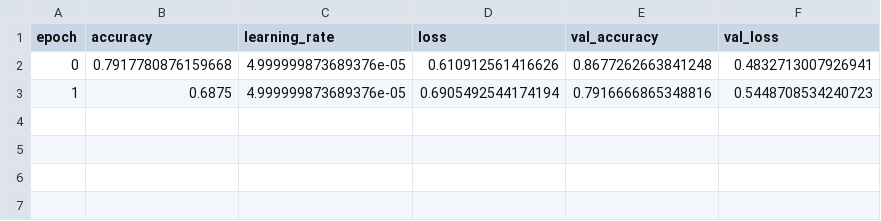
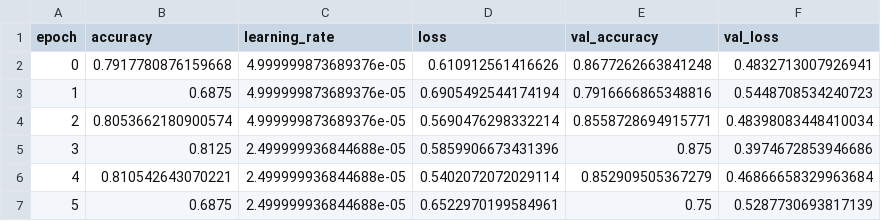
Before and after one commit to nacjacds/Melanoma_Detection_Tool, a CSV file: training_log.csv, drawn as a sheet; the diff names each change by its address in the sheet, - before the commit and + after, or states it on an @@ line.

```diff
--- a/training_log.csv
+++ b/training_log.csv
+row 4: 2 | 0.8053662180900574 | 4.999999873689376e-05 | 0.5690476298332214 | 0.8558728694915771 | 0.48398083448410034
+row 5: 3 | 0.8125 | 2.499999936844688e-05 | 0.5859906673431396 | 0.875 | 0.3974672853946686
+row 6: 4 | 0.810542643070221 | 2.499999936844688e-05 | 0.5402072072029114 | 0.852909505367279 | 0.46866658329963684
+row 7: 5 | 0.6875 | 2.499999936844688e-05 | 0.6522970199584961 | 0.75 | 0.5287730693817139
```
Also changed, not shown: 1 other file.
